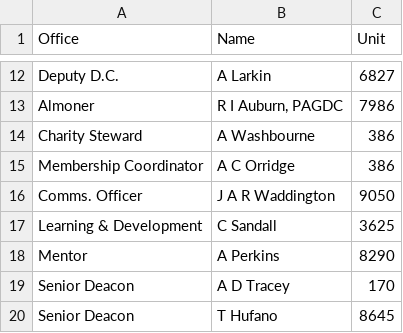
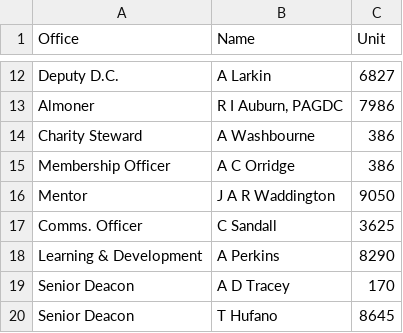
Before and after one commit to webpurity-dev/masonic-calendar, a CSV file: document/data/craft_officers.csv, drawn as a sheet; only a part is shown, gaps mark what is left out.

Commit message:
Adjust crat prov. officer order

```diff
--- a/document/data/craft_officers.csv
+++ b/document/data/craft_officers.csv
@@ -14,6 +14,6 @@ Almoner,"R I Auburn, PAGDC",7986
 Charity Steward,A Washbourne,386
-Membership Coordinator,A C Orridge,386
-Comms. Officer,J A R Waddington,9050
-Learning & Development,C Sandall,3625
-Mentor,A Perkins,8290
+Membership Officer,A C Orridge,386
+Mentor,J A R Waddington,9050
+Comms. Officer,C Sandall,3625
+Learning & Development,A Perkins,8290
 Senior Deacon,A D Tracey,170
```
Also changed, not shown: document/data/royalarch_officers.csv, 1 other file.
